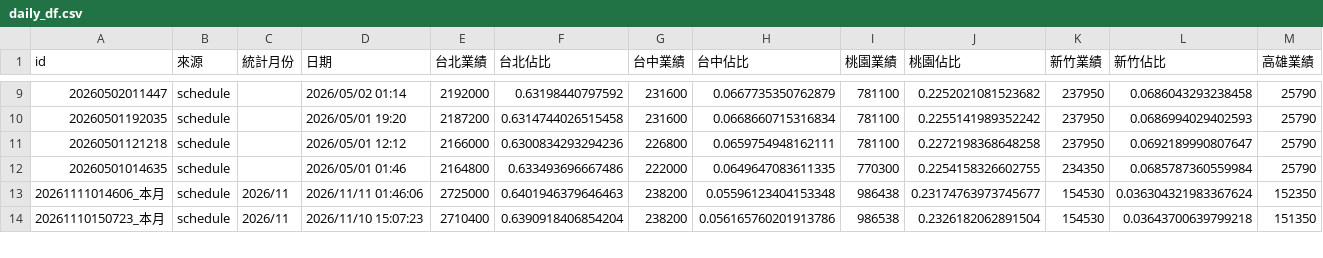
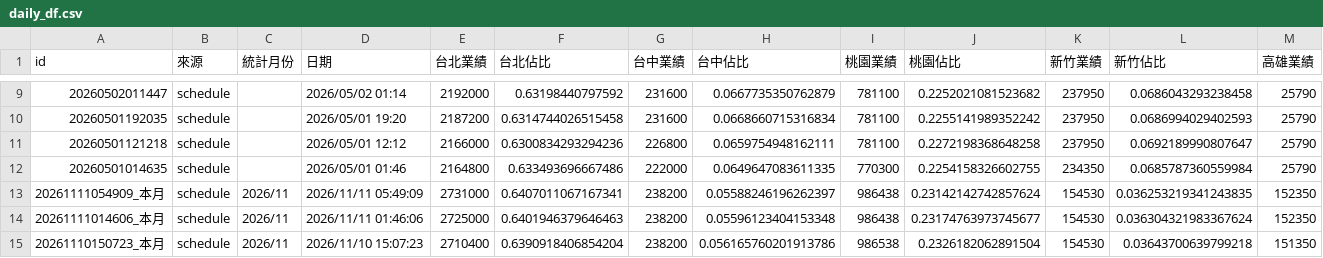
Before and after one commit to jenny-smart/OP-system, a CSV file: dashboard_data/latest/daily_df.csv, drawn as a sheet; only a part is shown, gaps mark what is left out; rows hold the shown columns only; the diff names each change by its address in the sheet, - before the commit and + after, or states it on an @@ line.

```diff
--- a/dashboard_data/latest/daily_df.csv
+++ b/dashboard_data/latest/daily_df.csv
+row 13: 20261111054909_本月 | schedule | 2026/11 | 2026/11/11 05:49:09 | 2731000 | 0.6407011067167341 | 238200 | 0.05588246196262397 | 986438 | 0.23142142742857624 | 154530 | 0.036253219341243835 | 152350
```
Also changed, not shown: dashboard_data/latest/df4.csv, dashboard_data/latest/next_month_daily_df.csv, 15 other files.
